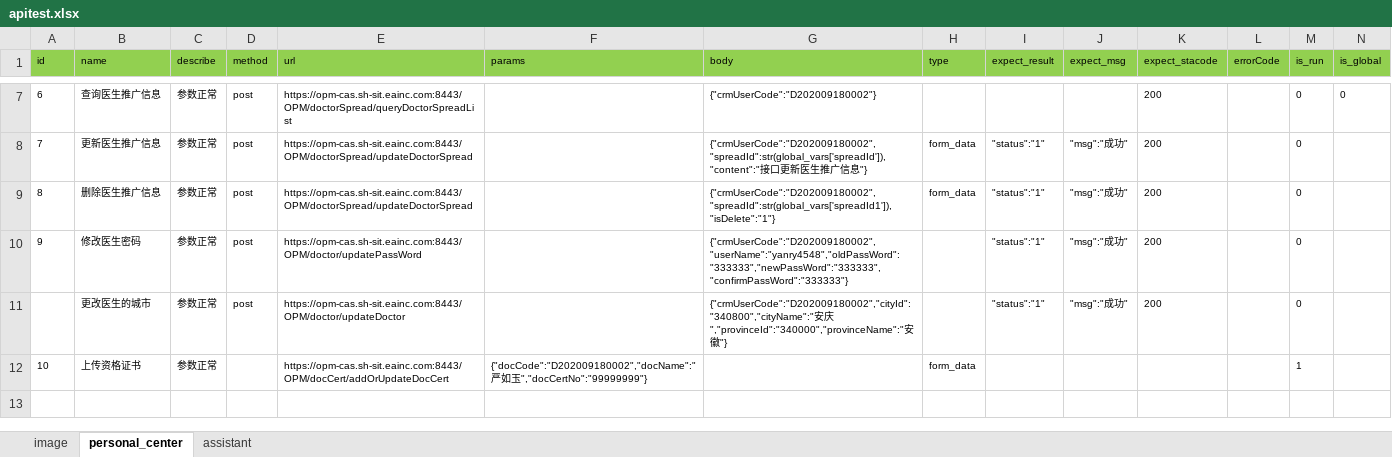
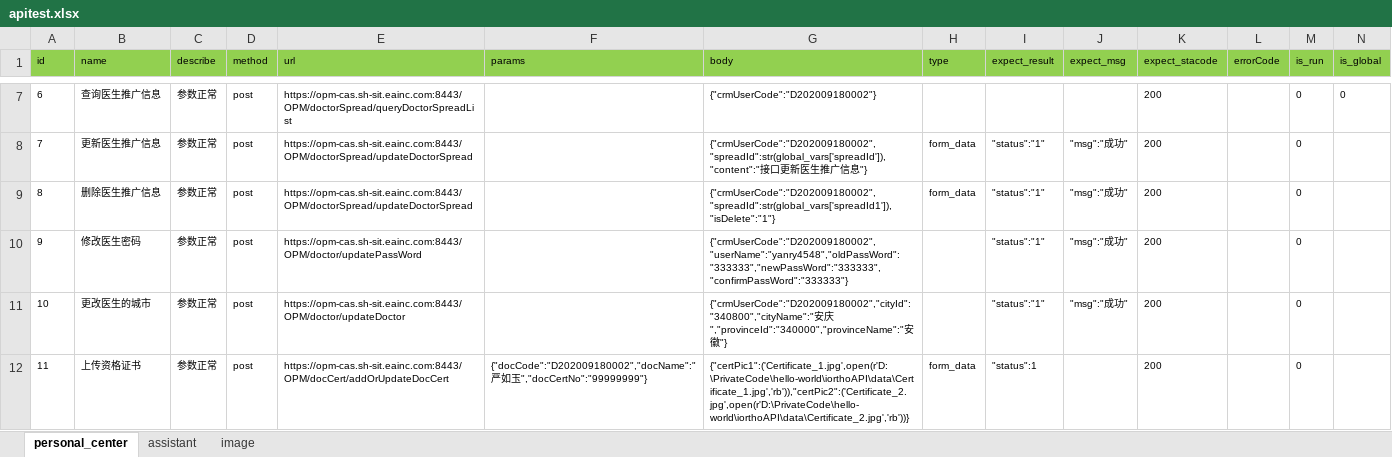
Before and after one commit to yanzhuping/hello-world, an Excel workbook: iorthoAPI/data/apitest.xlsx, sheet personal_center, drawn as a sheet; only a part is shown, gaps mark what is left out; values as stored, in another font and other column widths than the file's, no borders; removed rows and columns are numbered as before the commit, all else as after; the diff names each change by its address in the sheet, - before the commit and + after, or states it on an @@ line.

```diff
--- a/iorthoAPI/data/apitest.xlsx (sheet personal_center)
+++ b/iorthoAPI/data/apitest.xlsx (sheet personal_center)
@@ sheet tab order changed: personal_center | assistant | image @@
-A11 (id): (empty)
+A11 (id): 10
-row 12: 10 | 上传资格证书 | 参数正常 |  | https://opm-cas.sh-sit.eainc.com:8443/OPM/docCert/addOrUpdateDocCert | {"docCode":"D202009180002","docName":"严如玉","docCertNo":"99999999"} |  | form_data |  |  |  |  | 1
+row 12: 11 | 上传资格证书 | 参数正常 | post | https://opm-cas.sh-sit.eainc.com:8443/OPM/docCert/addOrUpdateDocCert | {"docCode":"D202009180002","docName":"严如玉","docCertNo":"99999999"} | {"certPic1":('Certificate_1.jpg',open(r'D:\PrivateCode\hello-world\iorthoAPI\data\Certificate_1.jpg','rb')),"certPic2":('Certificate_2.jpg',open(r'D:\PrivateCode\hello-world\iorthoAPI\data\Certificate_2.jpg','rb'))} | form_data | "status":1 |  | 200 |  | 0
```
Also changed, not shown: sheet image, 10 other files.
